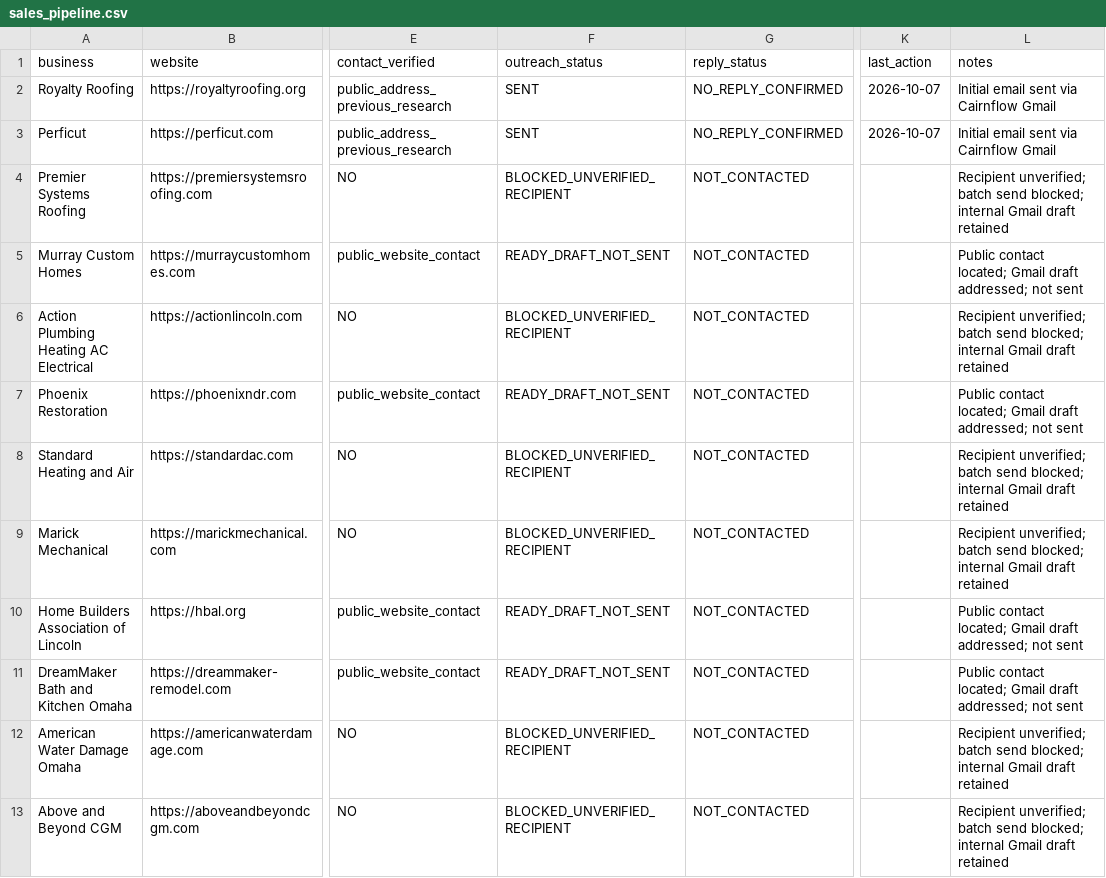
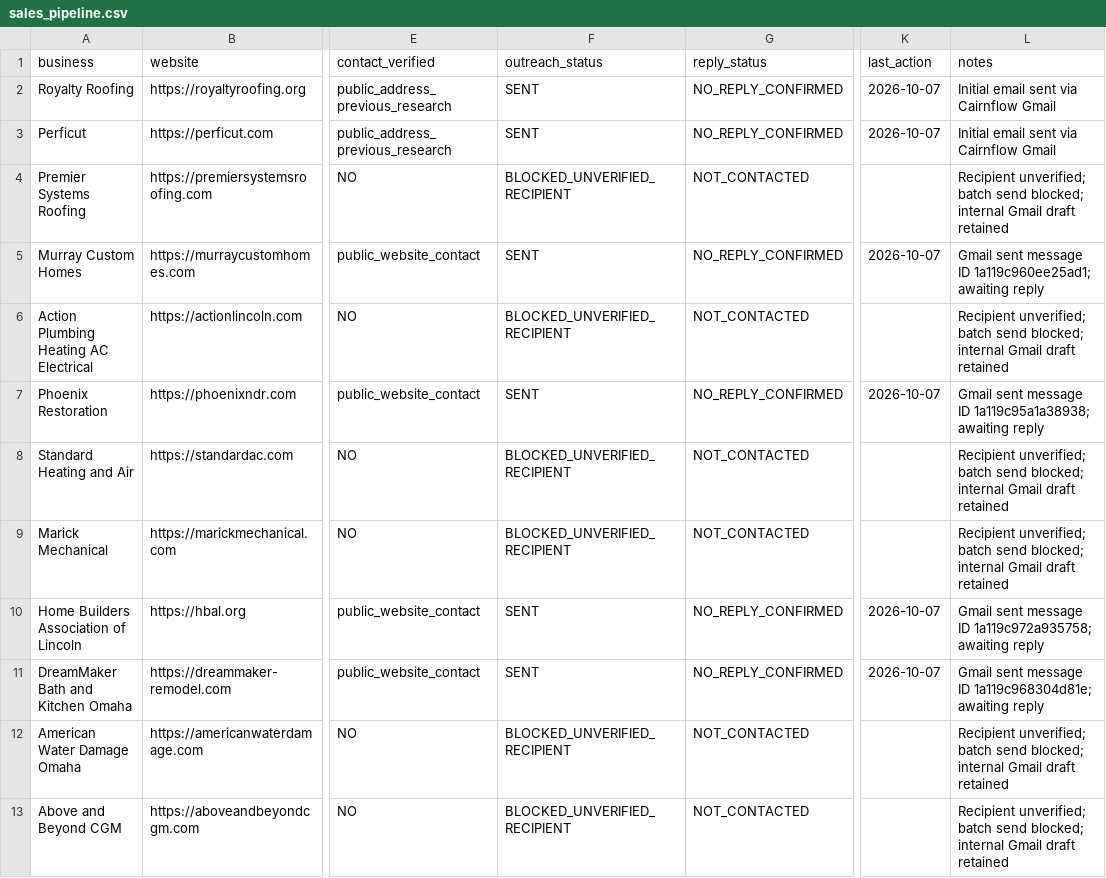
Before and after one commit to xrangeloff1-byte/ScoutDashboard, a CSV file: operations/sales_pipeline.csv, drawn as a sheet; only a part is shown, gaps mark what is left out; the diff names each change by its address in the sheet, - before the commit and + after, or states it on an @@ line.

Commit message:
Scout: record four sent outreach emails and Gmail message IDs

```diff
--- a/operations/sales_pipeline.csv
+++ b/operations/sales_pipeline.csv
-F5 (outreach_status): READY_DRAFT_NOT_SENT
+F5 (outreach_status): SENT
-G5 (reply_status): NOT_CONTACTED
+G5 (reply_status): NO_REPLY_CONFIRMED
-K5 (last_action): (empty)
+K5 (last_action): 2026-10-07
-L5 (notes): Public contact located; Gmail draft addressed; not sent
+L5 (notes): Gmail sent message ID 1a119c960ee25ad1; awaiting reply
-F7 (outreach_status): READY_DRAFT_NOT_SENT
+F7 (outreach_status): SENT
-G7 (reply_status): NOT_CONTACTED
+G7 (reply_status): NO_REPLY_CONFIRMED
-K7 (last_action): (empty)
+K7 (last_action): 2026-10-07
-L7 (notes): Public contact located; Gmail draft addressed; not sent
+L7 (notes): Gmail sent message ID 1a119c95a1a38938; awaiting reply
-F10:F11 (outreach_status): READY_DRAFT_NOT_SENT
+F10:F11 (outreach_status): SENT
-G10:G11 (reply_status): NOT_CONTACTED
+G10:G11 (reply_status): NO_REPLY_CONFIRMED
-K10:K11 (last_action): (empty)
+K10:K11 (last_action): 2026-10-07
-L10 (notes): Public contact located; Gmail draft addressed; not sent
+L10 (notes): Gmail sent message ID 1a119c972a935758; awaiting reply
-L11 (notes): Public contact located; Gmail draft addressed; not sent
+L11 (notes): Gmail sent message ID 1a119c968304d81e; awaiting reply
```
